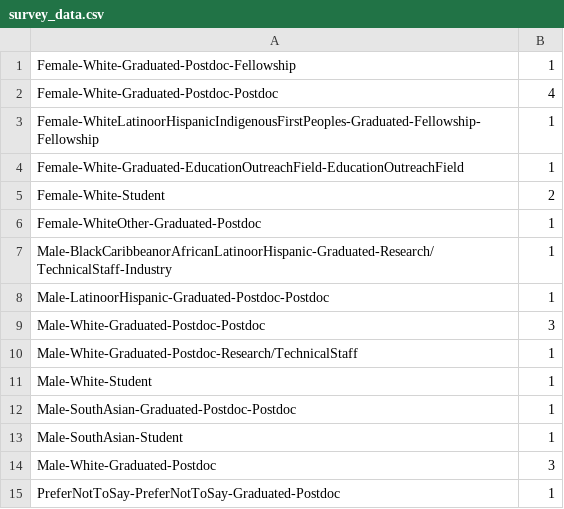
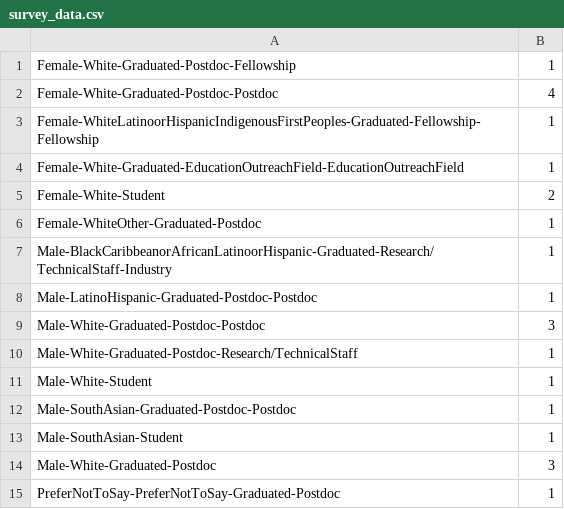
Before and after one commit to jpiscionere/jpiscionere.github.io, a CSV file: Sequences_sunburst_files/survey_data.csv, drawn as a sheet.

Commit message:
data star

```diff
--- a/Sequences_sunburst_files/survey_data.csv
+++ b/Sequences_sunburst_files/survey_data.csv
@@ -7,3 +7,3 @@ Female-WhiteOther-Graduated-Postdoc,1
 Male-BlackCaribbeanorAfricanLatinoorHispanic-Graduated-Research/TechnicalStaff-Industry,1
-Male-LatinoorHispanic-Graduated-Postdoc-Postdoc,1
+Male-LatinoHispanic-Graduated-Postdoc-Postdoc,1
 Male-White-Graduated-Postdoc-Postdoc,3
```
Also changed, not shown: 1 other file.
